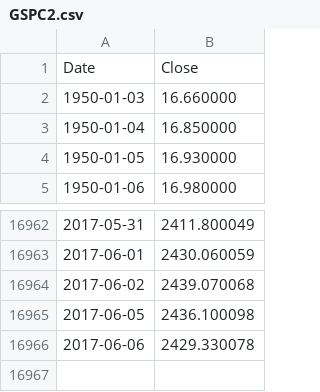
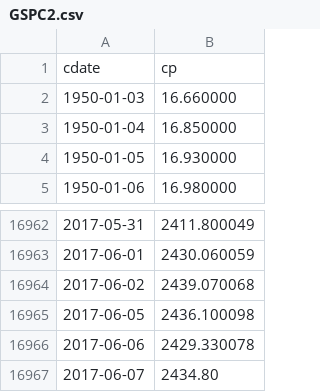
Before and after one commit to danbikle/spy611v2, a CSV file: public/csv/GSPC2.csv, drawn as a sheet; only a part is shown, gaps mark what is left out.

```diff
--- a/public/csv/GSPC2.csv
+++ b/public/csv/GSPC2.csv
@@ -1,2 +1,2 @@
-Date,Close
+cdate,cp
 1950-01-03,16.660000
@@ -16966 +16966,2 @@ Date,Close
 2017-06-06,2429.330078
+2017-06-07,2434.80
```
Also changed, not shown: public/csv/ftrGSPC2.csv, 2 other files.
